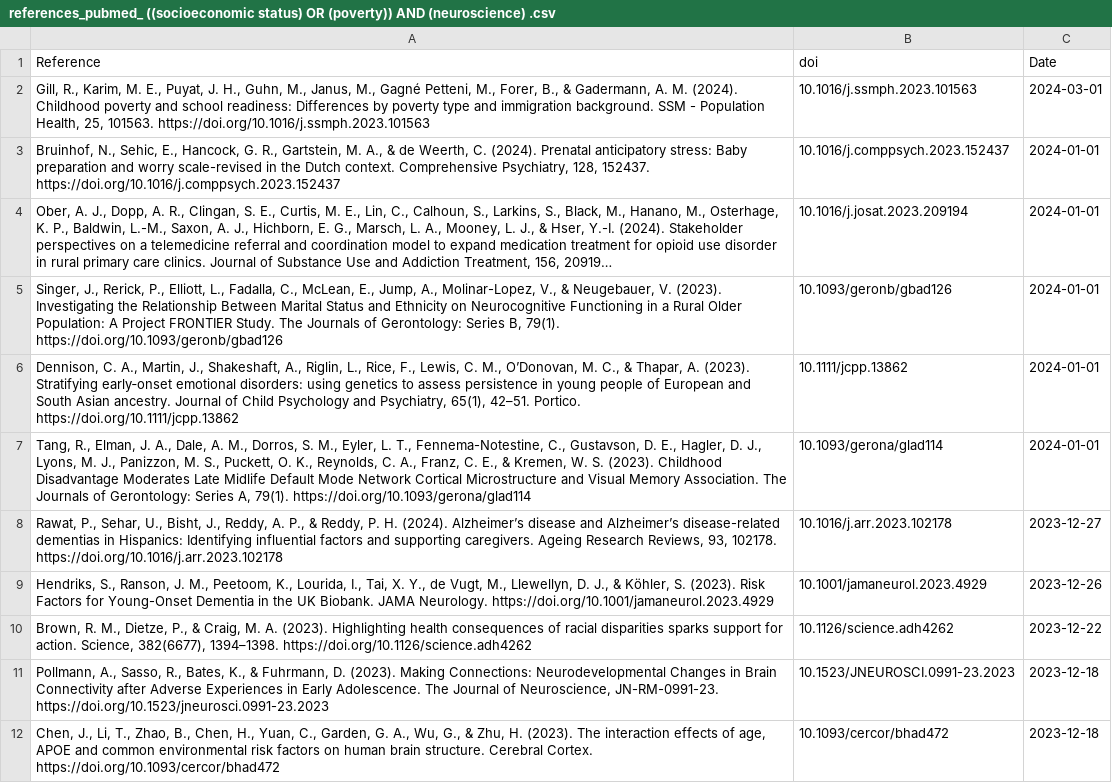
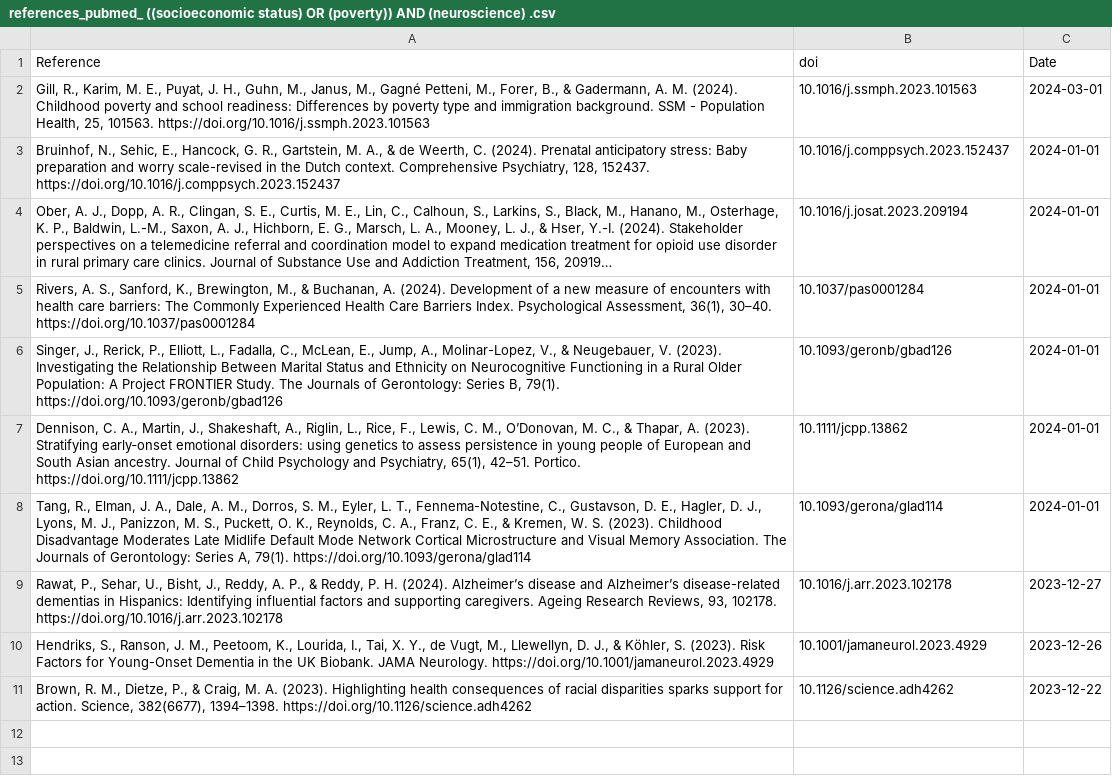
Before and after one commit to FedeGiovannetti/SESNeuroscienceRefs, a CSV file: SESneuroscienceRefs/Data/references_pubmed_ ((socioeconomic status) OR (poverty)) AND (neuroscience) .csv, drawn as a sheet; long unchanged cells end in …; removed rows and columns are numbered as before the commit, all else as after; the diff names each change by its address in the sheet, - before the commit and + after, or states it on an @@ line.

```diff
--- a/SESneuroscienceRefs/Data/references_pubmed_ ((socioeconomic status) OR (poverty)) AND (neuroscience) .csv
+++ b/SESneuroscienceRefs/Data/references_pubmed_ ((socioeconomic status) OR (poverty)) AND (neuroscience) .csv
+row 5: Rivers, A. S., Sanford, K., Brewington, M., & Buchanan, A. (2024). Development of a new measure of encounters with health care barriers: The Commonly Experienced Health Care Barriers Index. Psychological Assessment, 36(1), 30–40. https://doi.org/10.1037/pas0001284 | 10.1037/pas0001284 | 2024-01-01
-row 11: Pollmann, A., Sasso, R., Bates, K., & Fuhrmann, D. (2023). Making Connections: Neurodevelopmental Changes in Brain Connectivity after Adverse Experiences in Early Adolescence. The Journal of Neuroscience, JN-RM-0991-23. https://doi.org/10.1523/jneurosci.0991-23.2023 | 10.1523/JNEUROSCI.0991-23.2023 | 2023-12-18
-row 12: Chen, J., Li, T., Zhao, B., Chen, H., Yuan, C., Garden, G. A., Wu, G., & Zhu, H. (2023). The interaction effects of age, APOE and common environmental risk factors on human brain structure. Cerebral Cortex. https://doi.org/10.1093/cercor/bhad472 | 10.1093/cercor/bhad472 | 2023-12-18
```
